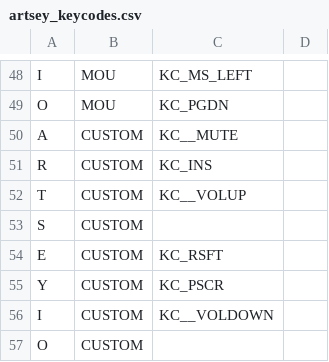
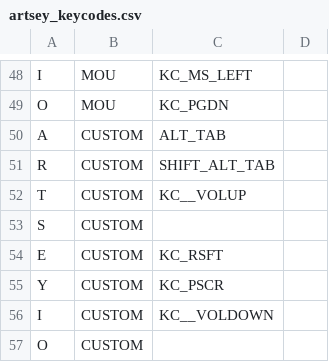
Before and after one commit to artseyio/legacy-artsey-qmk, a CSV file: left_hand/artsey_keycodes.csv, drawn as a sheet; only a part is shown, gaps mark what is left out.

```diff
--- a/left_hand/artsey_keycodes.csv
+++ b/left_hand/artsey_keycodes.csv
@@ -49,4 +49,4 @@ I,MOU,KC_MS_LEFT,
 O,MOU,KC_PGDN,
-A,CUSTOM,KC__MUTE,
-R,CUSTOM,KC_INS,
+A,CUSTOM,ALT_TAB,
+R,CUSTOM,SHIFT_ALT_TAB,
 T,CUSTOM,KC__VOLUP,
```
Also changed, not shown: right_hand/artsey_keycodes.csv, 6 other files.
